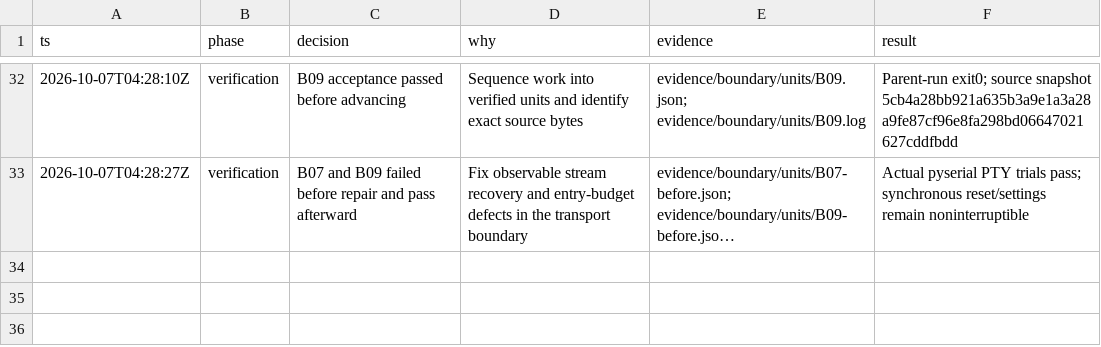
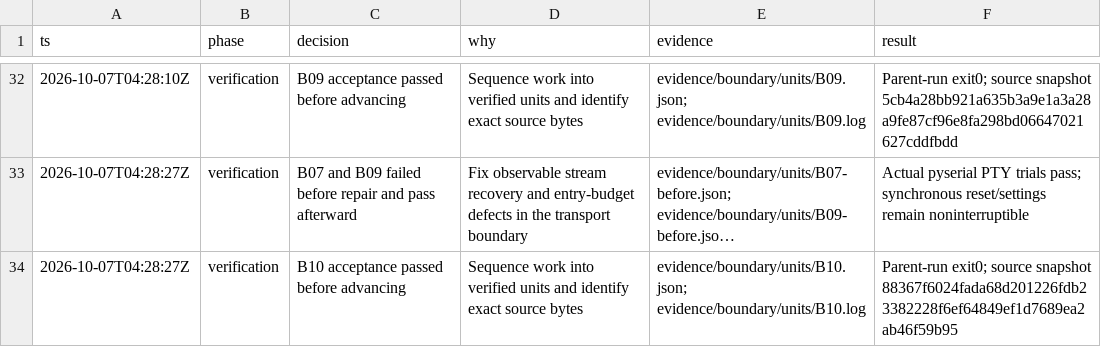
Before and after one commit to sidrk-dev/im6014-arm-control, a TSV file: docs/decisions.tsv, drawn as a sheet; only a part is shown, gaps mark what is left out; long unchanged cells end in …; the diff names each change by its address in the sheet, - before the commit and + after, or states it on an @@ line.

```diff
--- a/docs/decisions.tsv
+++ b/docs/decisions.tsv
+row 34: 2026-10-07T04:28:27Z | verification | B10 acceptance passed before advancing | Sequence work into verified units and identify exact source bytes | evidence/boundary/units/B10.json; evidence/boundary/units/B10.log | Parent-run exit0; source snapshot 88367f6024fada68d201226fdb23382228f6ef64849ef1d7689ea2ab46f59b95
```
Also changed, not shown: docs/milestones.tsv, 3 other files.
